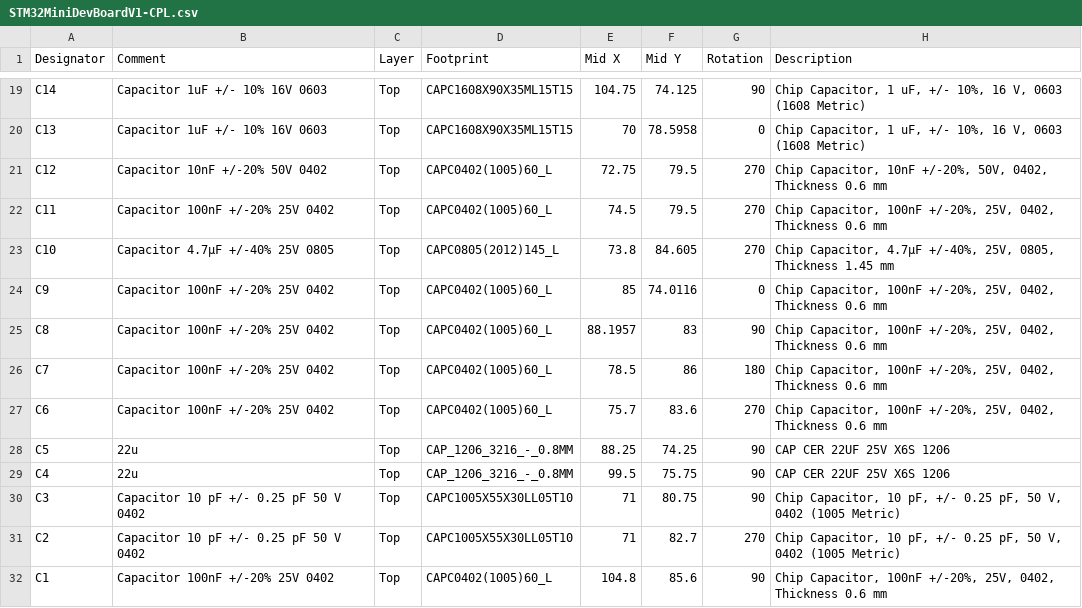
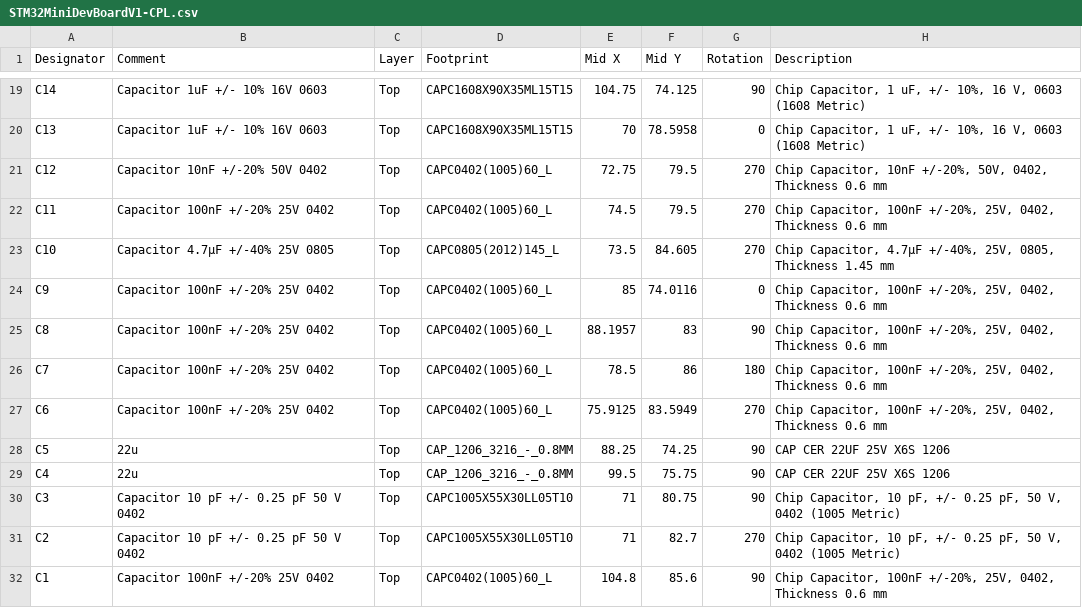
Before and after one commit to patsaoglou/STM32MiniDevBoard, a CSV file: STM32MiniDevBoardV1-CPL.csv, drawn as a sheet; only a part is shown, gaps mark what is left out.

Commit message:
LDO pin footprint change/width increase 3v3 trace

```diff
--- a/STM32MiniDevBoardV1-CPL.csv
+++ b/STM32MiniDevBoardV1-CPL.csv
@@ -22,3 +22,3 @@ C12,Capacitor 10nF +/-20% 50V 0402,Top,CAPC0402(1005)60_L,72.75,79.5,270,"Chip C
 C11,Capacitor 100nF +/-20% 25V 0402,Top,CAPC0402(1005)60_L,74.5,79.5,270,"Chip Capacitor, 100nF +/-20%, 25V, 0402, Thickness 0.6 mm"
-C10,Capacitor 4.7µF +/-40% 25V 0805,Top,CAPC0805(2012)145_L,73.8,84.605,270,"Chip Capacitor, 4.7µF +/-40%, 25V, 0805, Thickness 1.45 mm"
+C10,Capacitor 4.7µF +/-40% 25V 0805,Top,CAPC0805(2012)145_L,73.5,84.605,270,"Chip Capacitor, 4.7µF +/-40%, 25V, 0805, Thickness 1.45 mm"
 C9,Capacitor 100nF +/-20% 25V 0402,Top,CAPC0402(1005)60_L,85,74.0116,0,"Chip Capacitor, 100nF +/-20%, 25V, 0402, Thickness 0.6 mm"
@@ -26,3 +26,3 @@ C8,Capacitor 100nF +/-20% 25V 0402,Top,CAPC0402(1005)60_L,88.1957,83,90,"Chip Ca
 C7,Capacitor 100nF +/-20% 25V 0402,Top,CAPC0402(1005)60_L,78.5,86,180,"Chip Capacitor, 100nF +/-20%, 25V, 0402, Thickness 0.6 mm"
-C6,Capacitor 100nF +/-20% 25V 0402,Top,CAPC0402(1005)60_L,75.7,83.6,270,"Chip Capacitor, 100nF +/-20%, 25V, 0402, Thickness 0.6 mm"
+C6,Capacitor 100nF +/-20% 25V 0402,Top,CAPC0402(1005)60_L,75.9125,83.5949,270,"Chip Capacitor, 100nF +/-20%, 25V, 0402, Thickness 0.6 mm"
 C5,22u,Top,CAP_1206_3216_-_0.8MM,88.25,74.25,90,CAP CER 22UF 25V X6S 1206
```
Also changed, not shown: 3 other files.
